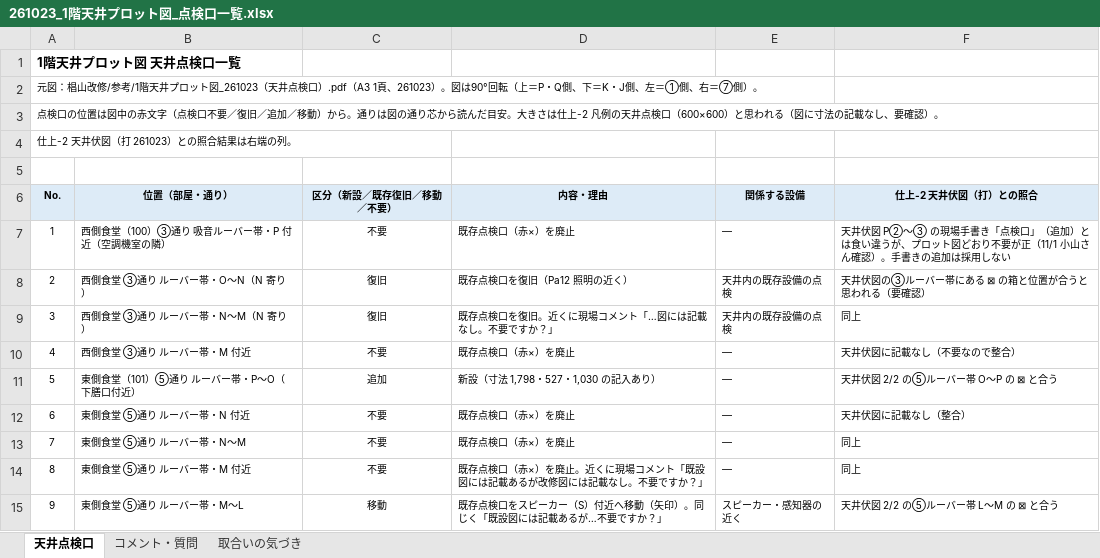
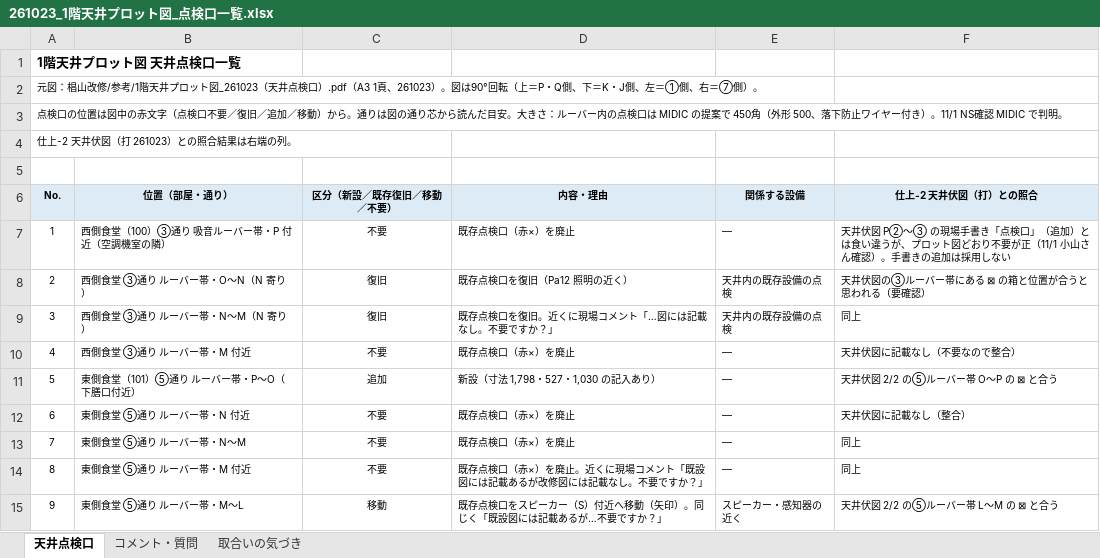
Before and after one commit to tutomukoyama1026-cpu/test-repo, an Excel workbook: 椙山改修/チェック/261023_1階天井プロット図_点検口一覧.xlsx, sheet 天井点検口, drawn as a sheet; values as stored, in another font and other column widths than the file's, no borders; the diff names each change by its address in the sheet, - before the commit and + after, or states it on an @@ line.

```diff
--- a/椙山改修/チェック/261023_1階天井プロット図_点検口一覧.xlsx (sheet 天井点検口)
+++ b/椙山改修/チェック/261023_1階天井プロット図_点検口一覧.xlsx (sheet 天井点検口)
-A3 (No.): …。大きさは仕上-2 凡例の天井点検口（600×600）と思われる（図に寸法の記載なし、要確認）。
+A3 (No.): …。大きさ：ルーバー内の点検口は MIDIC の提案で 450角（外形 500、落下防止ワイヤー付き）。11/1 NS確認 MIDIC で判明。
```
Also changed, not shown: 椙山改修/チェック/261101_1階天井伏図（打）_チェック.xlsx, 椙山改修/チェック/261101_1階平面詳細図（受）_チェック.xlsx, 9 other files.
